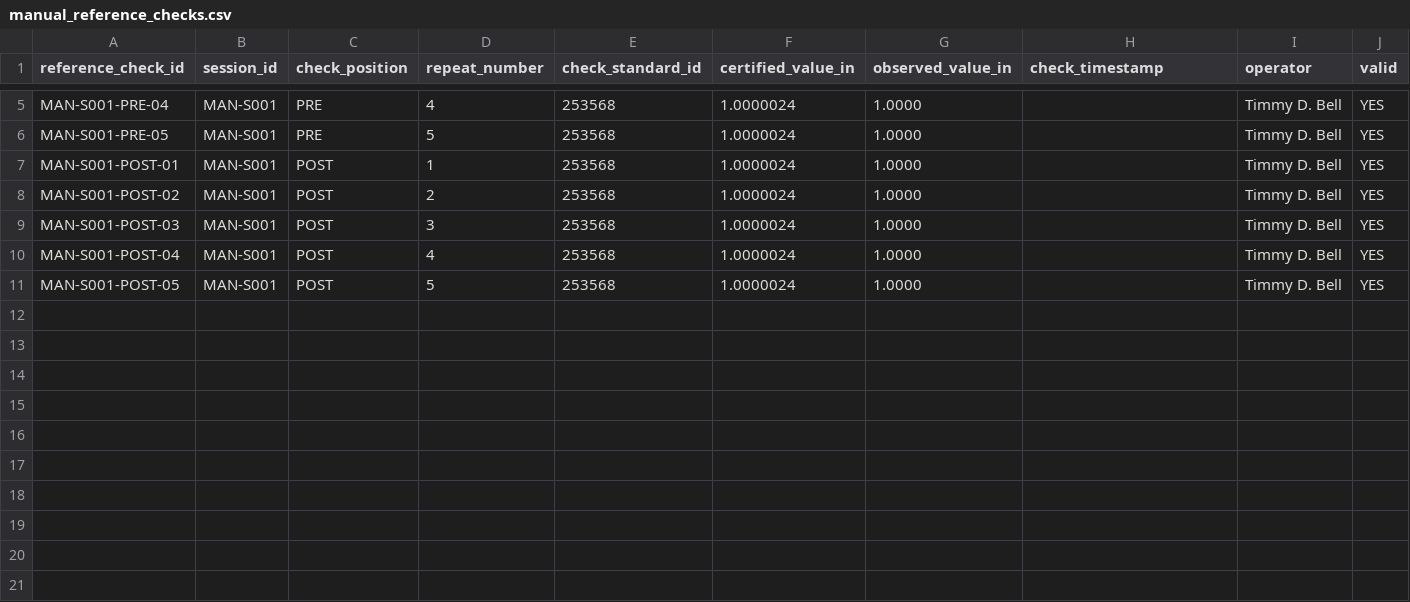
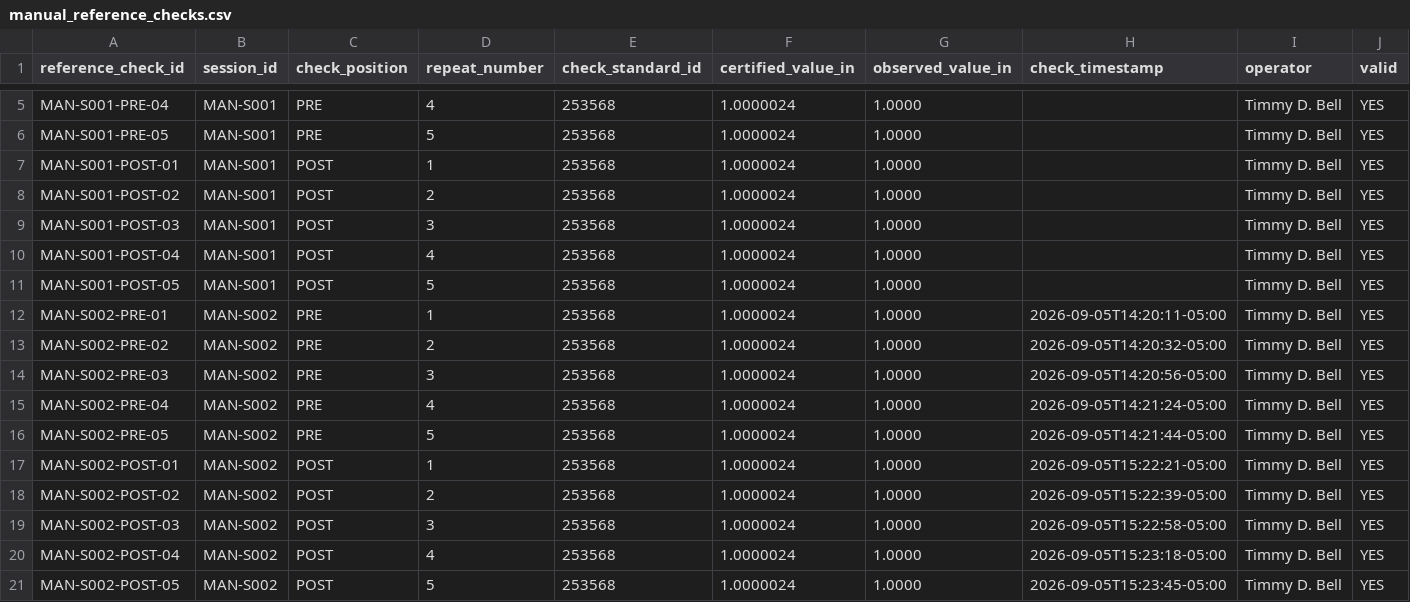
Before and after one commit to Gotterbote/CaseMetrology, a CSV file: data/oal_validation/manual_reference_checks.csv, drawn as a sheet; only a part is shown, gaps mark what is left out; rows hold the shown columns only; the diff names each change by its address in the sheet, - before the commit and + after, or states it on an @@ line.

Commit message:
Record formal OAL manual validation round 2

```diff
--- a/data/oal_validation/manual_reference_checks.csv
+++ b/data/oal_validation/manual_reference_checks.csv
+row 12: MAN-S002-PRE-01 | MAN-S002 | PRE | 1 | 253568 | 1.0000024 | 1.0000 | 2026-09-05T14:20:11-05:00 | Timmy D. Bell | YES
+row 13: MAN-S002-PRE-02 | MAN-S002 | PRE | 2 | 253568 | 1.0000024 | 1.0000 | 2026-09-05T14:20:32-05:00 | Timmy D. Bell | YES
+row 14: MAN-S002-PRE-03 | MAN-S002 | PRE | 3 | 253568 | 1.0000024 | 1.0000 | 2026-09-05T14:20:56-05:00 | Timmy D. Bell | YES
+row 15: MAN-S002-PRE-04 | MAN-S002 | PRE | 4 | 253568 | 1.0000024 | 1.0000 | 2026-09-05T14:21:24-05:00 | Timmy D. Bell | YES
+row 16: MAN-S002-PRE-05 | MAN-S002 | PRE | 5 | 253568 | 1.0000024 | 1.0000 | 2026-09-05T14:21:44-05:00 | Timmy D. Bell | YES
+row 17: MAN-S002-POST-01 | MAN-S002 | POST | 1 | 253568 | 1.0000024 | 1.0000 | 2026-09-05T15:22:21-05:00 | Timmy D. Bell | YES
+row 18: MAN-S002-POST-02 | MAN-S002 | POST | 2 | 253568 | 1.0000024 | 1.0000 | 2026-09-05T15:22:39-05:00 | Timmy D. Bell | YES
+row 19: MAN-S002-POST-03 | MAN-S002 | POST | 3 | 253568 | 1.0000024 | 1.0000 | 2026-09-05T15:22:58-05:00 | Timmy D. Bell | YES
+row 20: MAN-S002-POST-04 | MAN-S002 | POST | 4 | 253568 | 1.0000024 | 1.0000 | 2026-09-05T15:23:18-05:00 | Timmy D. Bell | YES
+row 21: MAN-S002-POST-05 | MAN-S002 | POST | 5 | 253568 | 1.0000024 | 1.0000 | 2026-09-05T15:23:45-05:00 | Timmy D. Bell | YES
```
Also changed, not shown: data/oal_validation/environmental_observations.csv, data/oal_validation/manual_run_order.csv, 3 other files.
